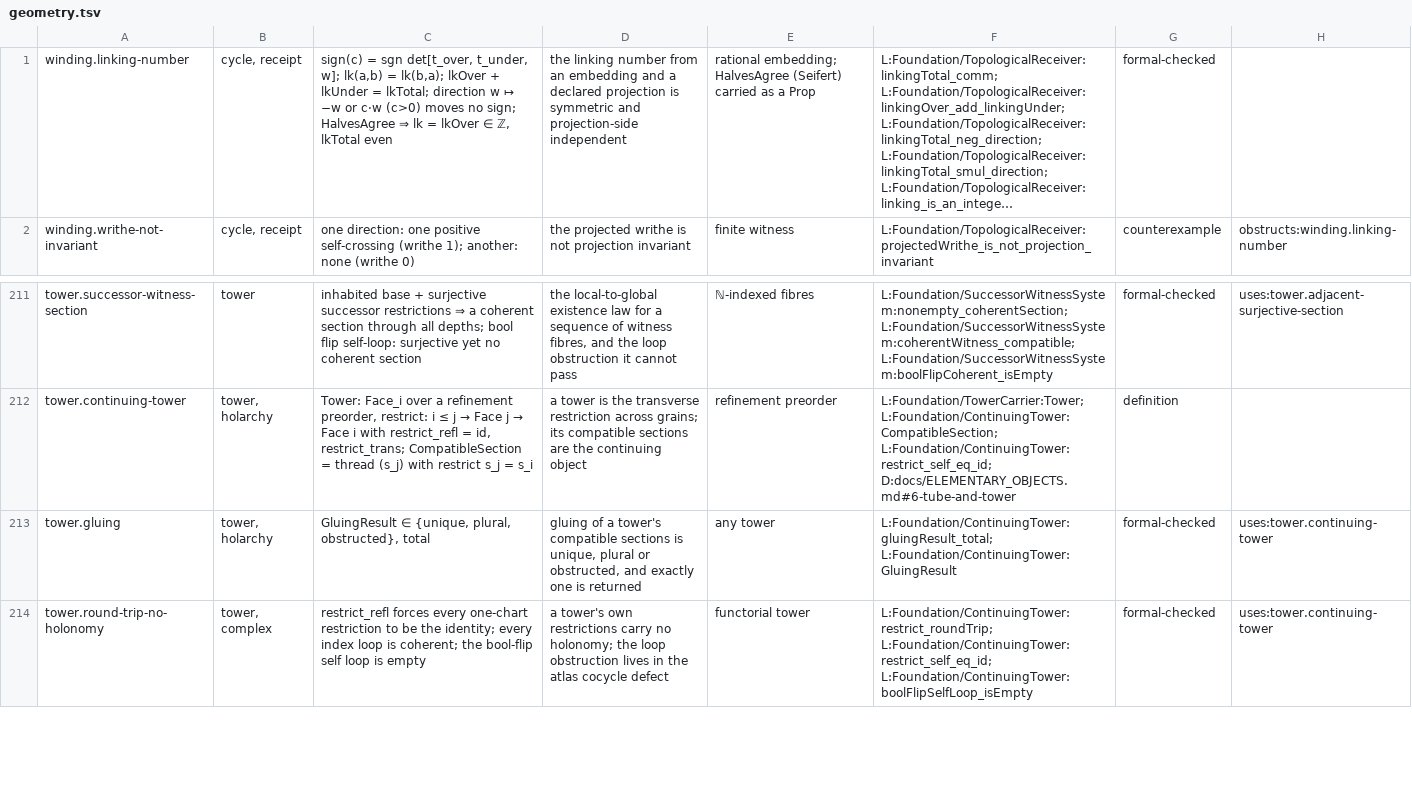
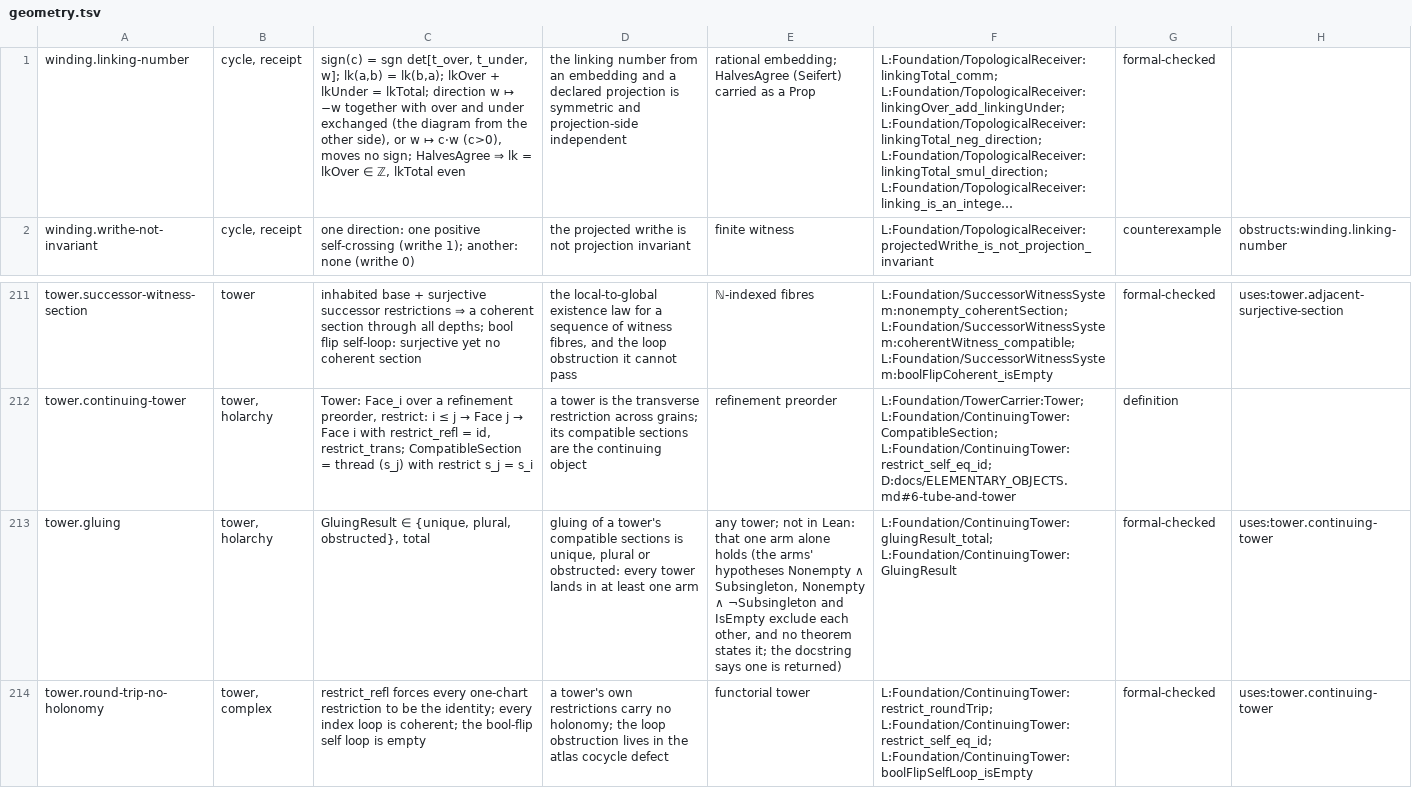
Before and after one commit to brandonrdug/holonics, a TSV file: docs/atlas/geometry.tsv, drawn as a sheet; only a part is shown, gaps mark what is left out; long unchanged cells end in …; the diff covers the shown part only; the diff names each change by its address in the sheet, - before the commit and + after, or states it on an @@ line.

```diff
--- a/docs/atlas/geometry.tsv
+++ b/docs/atlas/geometry.tsv
-C1: …↦ −w or c·w (c>0) moves no…
+C1: …↦ −w together with over and under exchanged (the diagram from the other side), or w ↦ c·w (c>0), moves no…
-D213: …plural or obstructed, and exactly one is returned
+D213: …plural or obstructed: every tower lands in at least one arm
-E213: any tower
+E213: any tower; not in Lean: that one arm alone holds (the arms' hypotheses Nonempty ∧ Subsingleton, Nonempty ∧ ¬Subsingleton and IsEmpty exclude each other, and no theorem states it; the docstring says one is returned)
```
Also changed, not shown: 15 edited cells elsewhere in this file, 1 other file.
